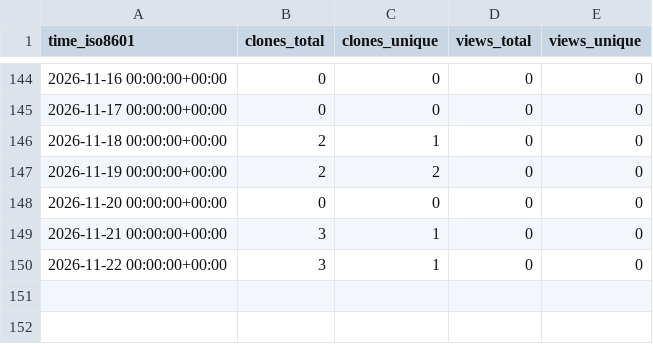
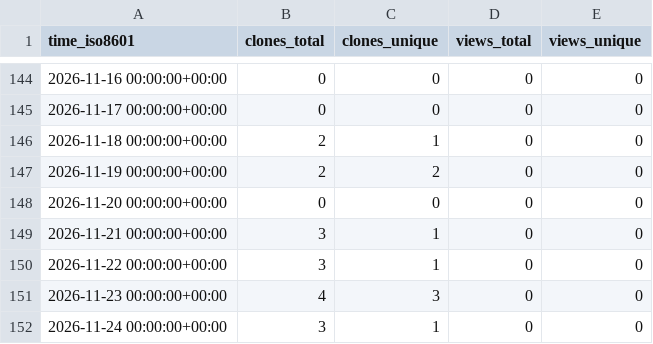
Before and after one commit to MeherBhaskar/temporal-debug-stats, a CSV file: MeherBhaskar/OptiMindTune/ghrs-data/views_clones_aggregate.csv, drawn as a sheet; only a part is shown, gaps mark what is left out; the diff names each change by its address in the sheet, - before the commit and + after, or states it on an @@ line.

```diff
--- a/MeherBhaskar/OptiMindTune/ghrs-data/views_clones_aggregate.csv
+++ b/MeherBhaskar/OptiMindTune/ghrs-data/views_clones_aggregate.csv
+row 151: 2026-11-23 00:00:00+00:00 | 4 | 3 | 0 | 0
+row 152: 2026-11-24 00:00:00+00:00 | 3 | 1 | 0 | 0
```
Also changed, not shown: 1 other file.
